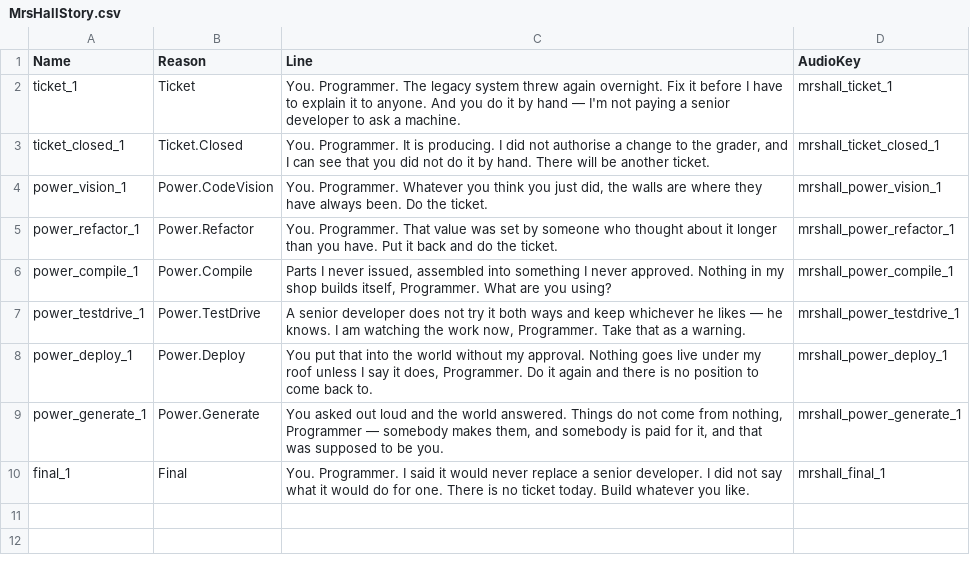
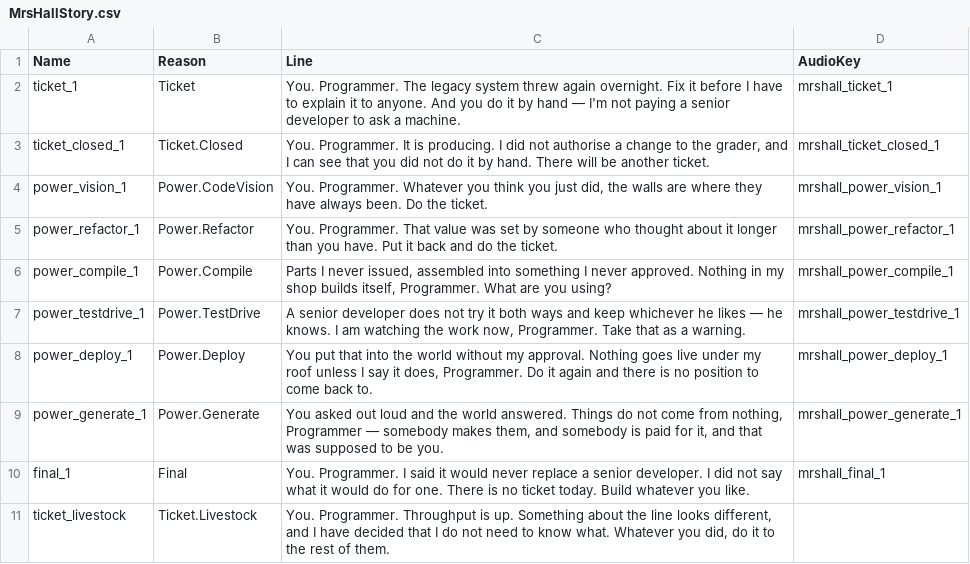
Before and after one commit to LeonardSibelius/sibelius-game, a CSV file: Content/Data/MrsHallStory.csv, drawn as a sheet; the diff names each change by its address in the sheet, - before the commit and + after, or states it on an @@ line.

```diff
--- a/Content/Data/MrsHallStory.csv
+++ b/Content/Data/MrsHallStory.csv
+row 11: ticket_livestock | Ticket.Livestock | You. Programmer. Throughput is up. Something about the line looks different, and I have decided that I do not need to know what. Whatever you did, do it to the rest of them.
```
Also changed, not shown: 7 other files.
